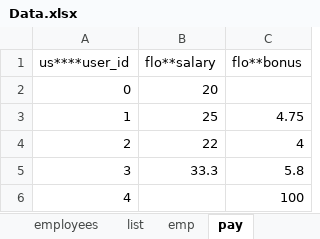
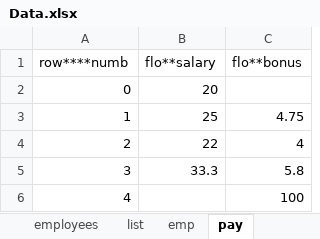
Before and after one commit to llaskot/AutomationTestSolution, an Excel workbook: src/main/resources/Data.xlsx, sheet pay, drawn as a sheet; values as stored, in another font and other column widths than the file's, no borders; the diff names each change by its address in the sheet, - before the commit and + after, or states it on an @@ line.

```diff
--- a/src/main/resources/Data.xlsx (sheet pay)
+++ b/src/main/resources/Data.xlsx (sheet pay)
-A1: us****user_id
+A1: row****numb
```
Also changed, not shown: sheet example1, sheet emp, other sheet tabs, target/classes/Data.xlsx, 8 other files.
